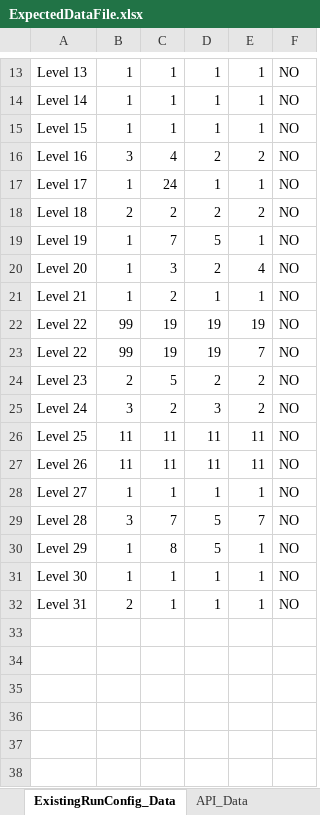
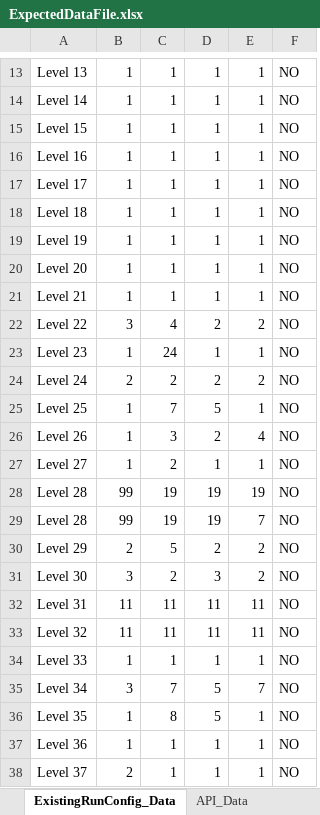
Before and after one commit to regressionuser/Mosaic_RegressionSuite_UIPath, an Excel workbook: TableCompare/ExpectedDataFile.xlsx, sheet ExistingRunConfig_Data, drawn as a sheet; only a part is shown, gaps mark what is left out; values as stored, in another font and other column widths than the file's, no borders; addresses are those after the commit; the diff names each change by its address in the sheet, - before the commit and + after, or states it on an @@ line.

```diff
--- a/TableCompare/ExpectedDataFile.xlsx (sheet ExistingRunConfig_Data)
+++ b/TableCompare/ExpectedDataFile.xlsx (sheet ExistingRunConfig_Data)
-B16: 3
+B16: 1
-C16: 4
+C16: 1
-D16: 2
+D16: 1
-E16: 2
+E16: 1
-C17: 24
+C17: 1
-B18: 2
+B18: 1
-C18: 2
+C18: 1
-D18: 2
+D18: 1
-E18: 2
+E18: 1
-C19: 7
+C19: 1
-D19: 5
+D19: 1
-C20: 3
+C20: 1
-D20: 2
+D20: 1
-E20: 4
+E20: 1
-C21: 2
+C21: 1
+row 22: Level 22 | 3 | 4 | 2 | 2 | NO
+row 23: Level 23 | 1 | 24 | 1 | 1 | NO
+row 24: Level 24 | 2 | 2 | 2 | 2 | NO
+row 25: Level 25 | 1 | 7 | 5 | 1 | NO
+row 26: Level 26 | 1 | 3 | 2 | 4 | NO
+row 27: Level 27 | 1 | 2 | 1 | 1 | NO
-A28:A29: Level 22
+A28:A29: Level 28
-A30: Level 23
+A30: Level 29
-A31: Level 24
+A31: Level 30
-A32: Level 25
+A32: Level 31
-A33: Level 26
+A33: Level 32
-A34: Level 27
+A34: Level 33
-A35: Level 28
+A35: Level 34
-A36: Level 29
+A36: Level 35
-A37: Level 30
+A37: Level 36
-A38: Level 31
+A38: Level 37
```
Also changed, not shown: TableCompare/ActualDataFile.xlsx, 13 other files.
